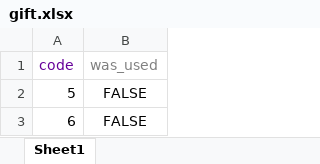
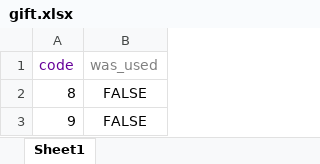
Before and after one commit to ozklingel/tochnit_hadar_backend, an Excel workbook: data/gift.xlsx, sheet Sheet1, drawn as a sheet; values as stored, in another font and other column widths than the file's, no borders; the diff names each change by its address in the sheet, - before the commit and + after, or states it on an @@ line.

```diff
--- a/data/gift.xlsx (sheet Sheet1)
+++ b/data/gift.xlsx (sheet Sheet1)
-A2 (code): 5
+A2 (code): 8
-A3 (code): 6
+A3 (code): 9
```
Also changed, not shown: data/apprentice_enter.xlsx, 13 other files.
